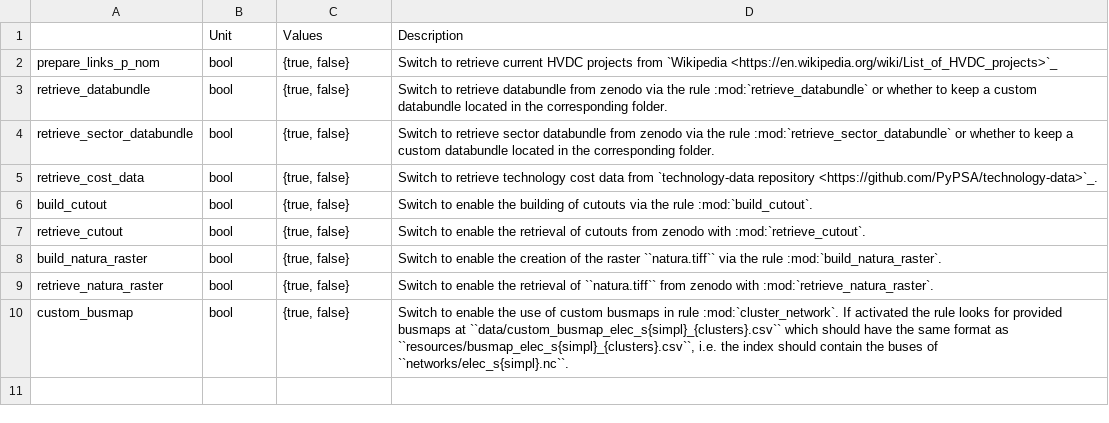
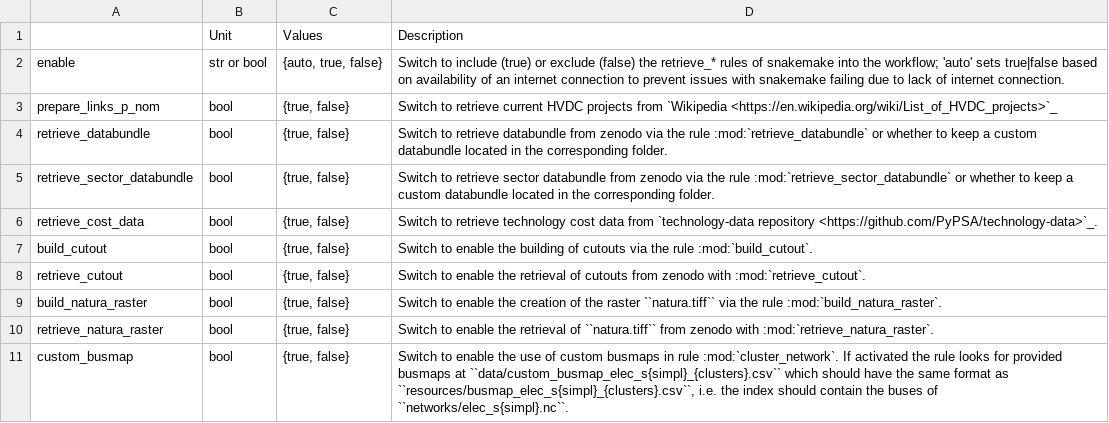
Before and after one commit to AbiAfthab/pypsa-eurelectric, a CSV file: doc/configtables/enable.csv, drawn as a sheet; the diff names each change by its address in the sheet, - before the commit and + after, or states it on an @@ line.

Commit message:
Update enable.csv

```diff
--- a/doc/configtables/enable.csv
+++ b/doc/configtables/enable.csv
+row 2: enable | str or bool | {auto, true, false} | Switch to include (true) or exclude (false) the retrieve_* rules of snakemake into the workflow; 'auto' sets true|false based on availability of an internet connection to prevent issues with snakemake failing due to lack of internet connection.
```
